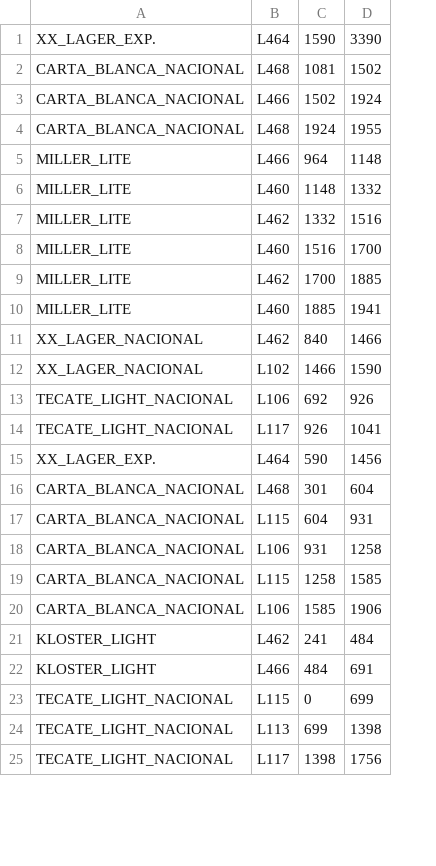
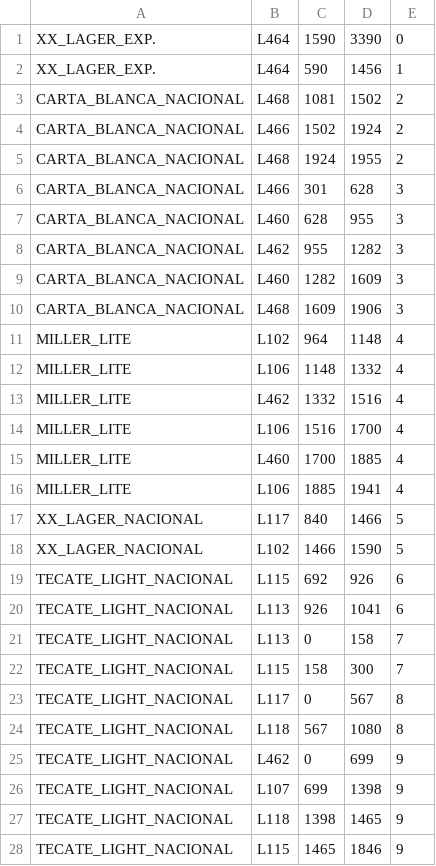
Before and after one commit to KevinEsh/github-upload, a CSV file: me.csv, drawn as a sheet; only a part is shown; removed rows and columns are numbered as before the commit, all else as after; the diff covers the shown part only; the diff names each change by its address in the sheet, - before the commit and + after, or states it on an @@ line.

```diff
--- a/me.csv
+++ b/me.csv
+column E, row 1: 0; rows 3-5: all 2; rows 11-20: 4 | 4 | 4 | 4 | 4 | 4 | 5 | 5 | 6 | 6; rows 25-27: all 9
@@ row 15 moved to row 2: XX_LAGER_EXP. @@
+row 6: CARTA_BLANCA_NACIONAL | L466 | 301 | 628 | 3
+row 7: CARTA_BLANCA_NACIONAL | L460 | 628 | 955 | 3
+row 8: CARTA_BLANCA_NACIONAL | L462 | 955 | 1282 | 3
+row 9: CARTA_BLANCA_NACIONAL | L460 | 1282 | 1609 | 3
+row 10: CARTA_BLANCA_NACIONAL | L468 | 1609 | 1906 | 3
-B11: L466
+B11: L102
-B12: L460
+B12: L106
-B14: L460
+B14: L106
-B15: L462
+B15: L460
-B16: L460
+B16: L106
-B17: L462
+B17: L117
-B19: L106
+B19: L115
-B20: L117
+B20: L113
-row 16: CARTA_BLANCA_NACIONAL | L468 | 301 | 604
-row 17: CARTA_BLANCA_NACIONAL | L115 | 604 | 931
-row 18: CARTA_BLANCA_NACIONAL | L106 | 931 | 1258
-row 19: CARTA_BLANCA_NACIONAL | L115 | 1258 | 1585
-row 20: CARTA_BLANCA_NACIONAL | L106 | 1585 | 1906
-row 21: KLOSTER_LIGHT | L462 | 241 | 484
-row 22: KLOSTER_LIGHT | L466 | 484 | 691
+row 21: TECATE_LIGHT_NACIONAL | L113 | 0 | 158 | 7
+row 22: TECATE_LIGHT_NACIONAL | L115 | 158 | 300 | 7
+row 23: TECATE_LIGHT_NACIONAL | L117 | 0 | 567 | 8
+row 24: TECATE_LIGHT_NACIONAL | L118 | 567 | 1080 | 8
-B25: L115
+B25: L462
-B26: L113
+B26: L107
-B27: L117
+B27: L118
-D27: 1756
+D27: 1465
+row 28: TECATE_LIGHT_NACIONAL | L115 | 1465 | 1846 | 9
```
Also changed, not shown: 6 added rows, 9 removed rows and 6 edited cells elsewhere in this file, 1 other file.
